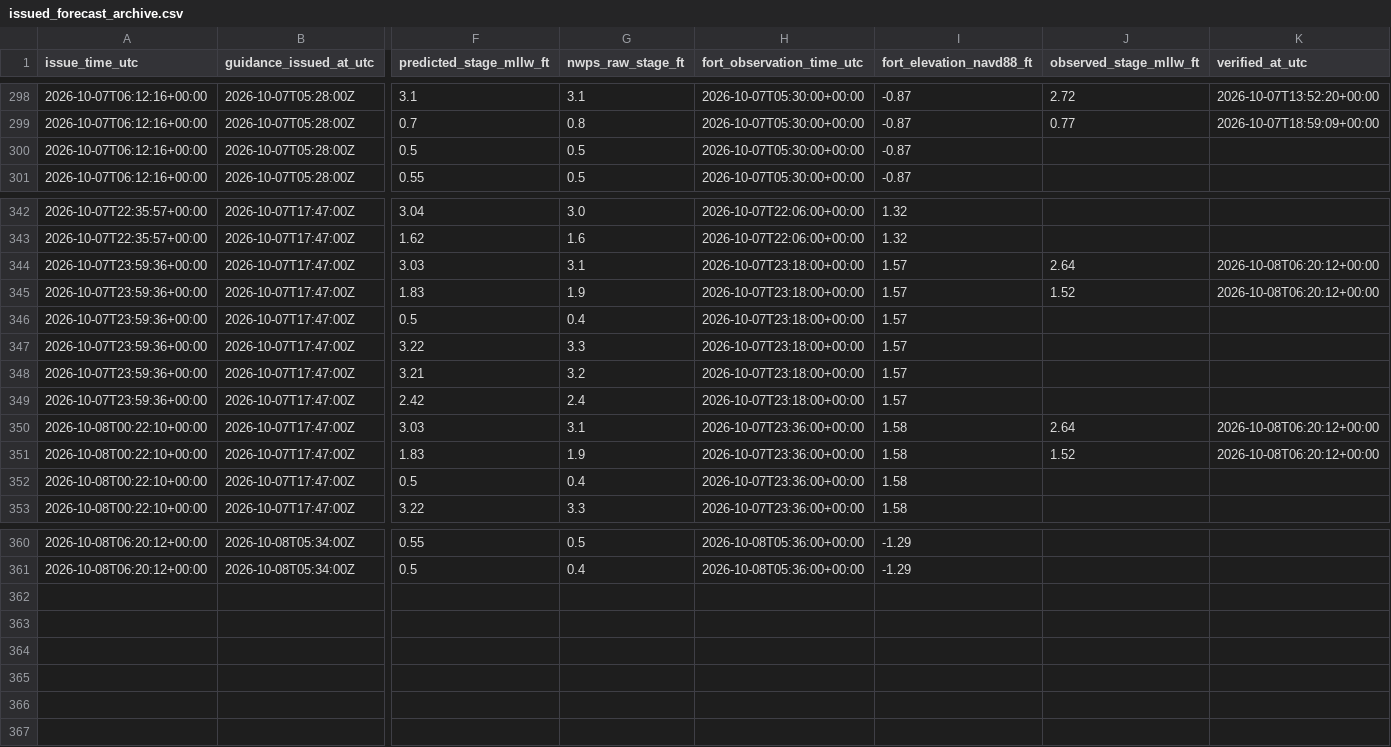
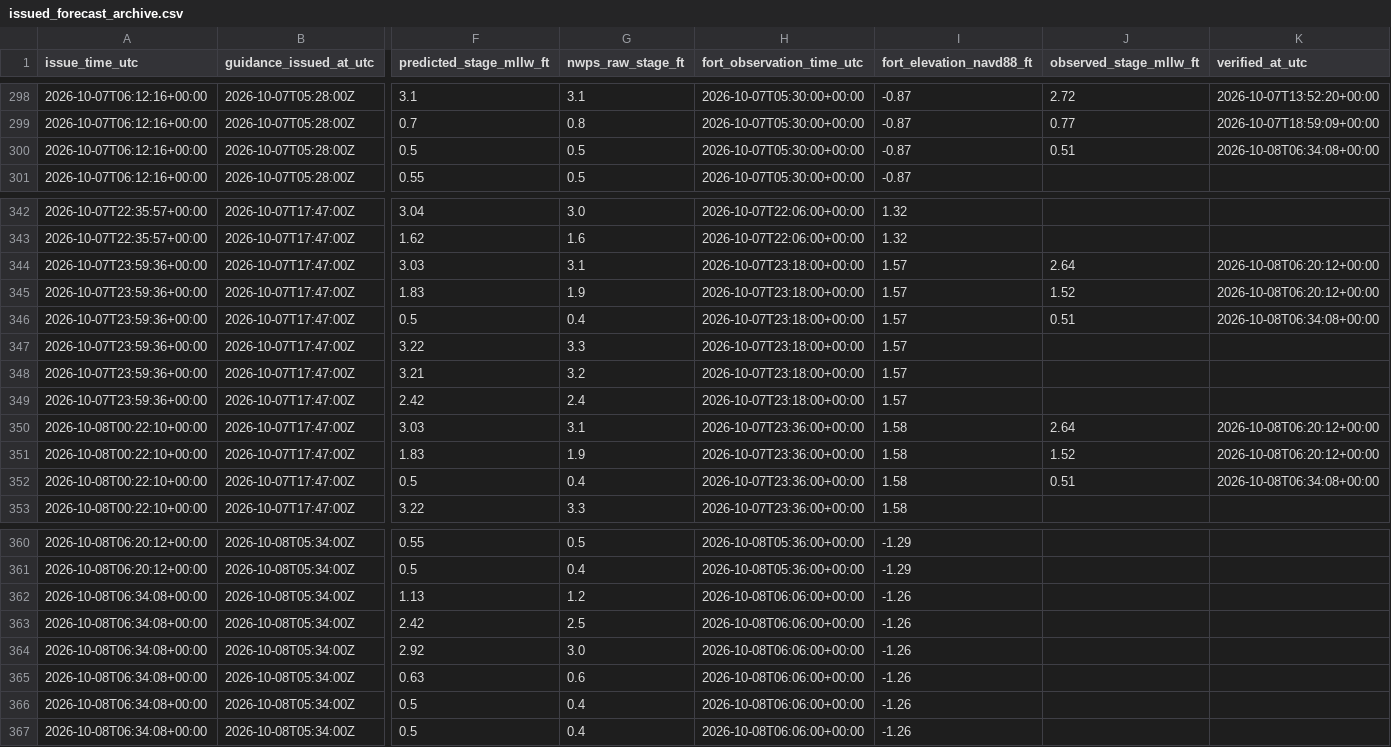
Before and after one commit to flatfoot584/mathews-flood-monitor, a CSV file: issued_forecast_archive.csv, drawn as a sheet; only a part is shown, gaps mark what is left out; rows hold the shown columns only; the diff names each change by its address in the sheet, - before the commit and + after, or states it on an @@ line.

```diff
--- a/issued_forecast_archive.csv
+++ b/issued_forecast_archive.csv
-J300 (observed_stage_mllw_ft): (empty)
+J300 (observed_stage_mllw_ft): 0.51
-K300 (verified_at_utc): (empty)
+K300 (verified_at_utc): 2026-10-08T06:34:08+00:00
-J346 (observed_stage_mllw_ft): (empty)
+J346 (observed_stage_mllw_ft): 0.51
-K346 (verified_at_utc): (empty)
+K346 (verified_at_utc): 2026-10-08T06:34:08+00:00
-J352 (observed_stage_mllw_ft): (empty)
+J352 (observed_stage_mllw_ft): 0.51
-K352 (verified_at_utc): (empty)
+K352 (verified_at_utc): 2026-10-08T06:34:08+00:00
+row 362: 2026-10-08T06:34:08+00:00 | 2026-10-08T05:34:00Z | 1.13 | 1.2 | 2026-10-08T06:06:00+00:00 | -1.26
+row 363: 2026-10-08T06:34:08+00:00 | 2026-10-08T05:34:00Z | 2.42 | 2.5 | 2026-10-08T06:06:00+00:00 | -1.26
+row 364: 2026-10-08T06:34:08+00:00 | 2026-10-08T05:34:00Z | 2.92 | 3.0 | 2026-10-08T06:06:00+00:00 | -1.26
+row 365: 2026-10-08T06:34:08+00:00 | 2026-10-08T05:34:00Z | 0.63 | 0.6 | 2026-10-08T06:06:00+00:00 | -1.26
+row 366: 2026-10-08T06:34:08+00:00 | 2026-10-08T05:34:00Z | 0.5 | 0.4 | 2026-10-08T06:06:00+00:00 | -1.26
+row 367: 2026-10-08T06:34:08+00:00 | 2026-10-08T05:34:00Z | 0.5 | 0.4 | 2026-10-08T06:06:00+00:00 | -1.26
```
Also changed, not shown: realtime_recent_observations.csv, 10 other files.
